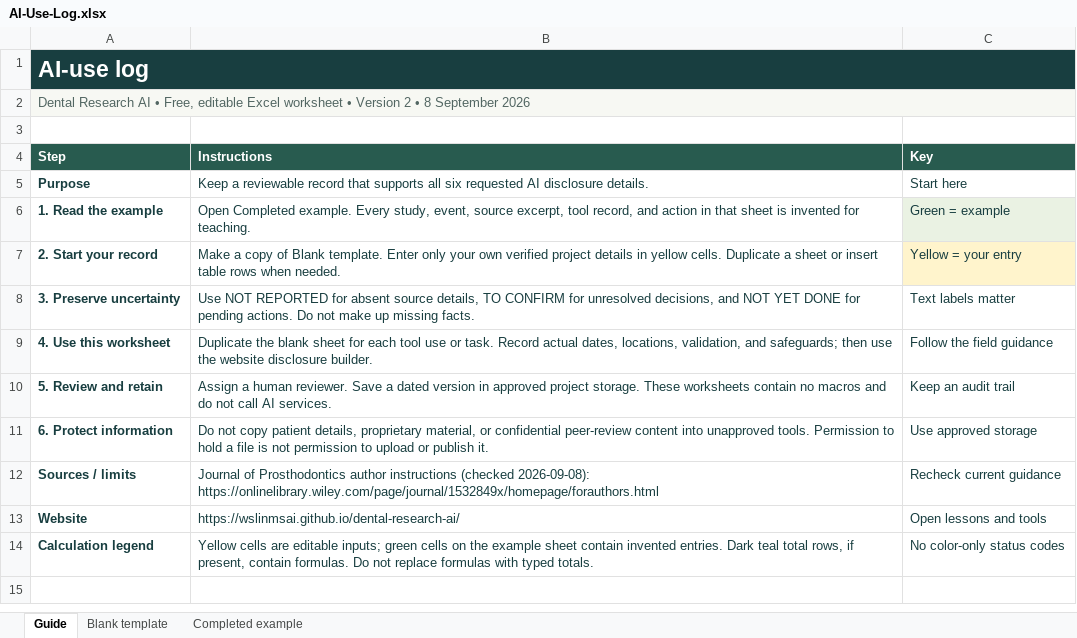
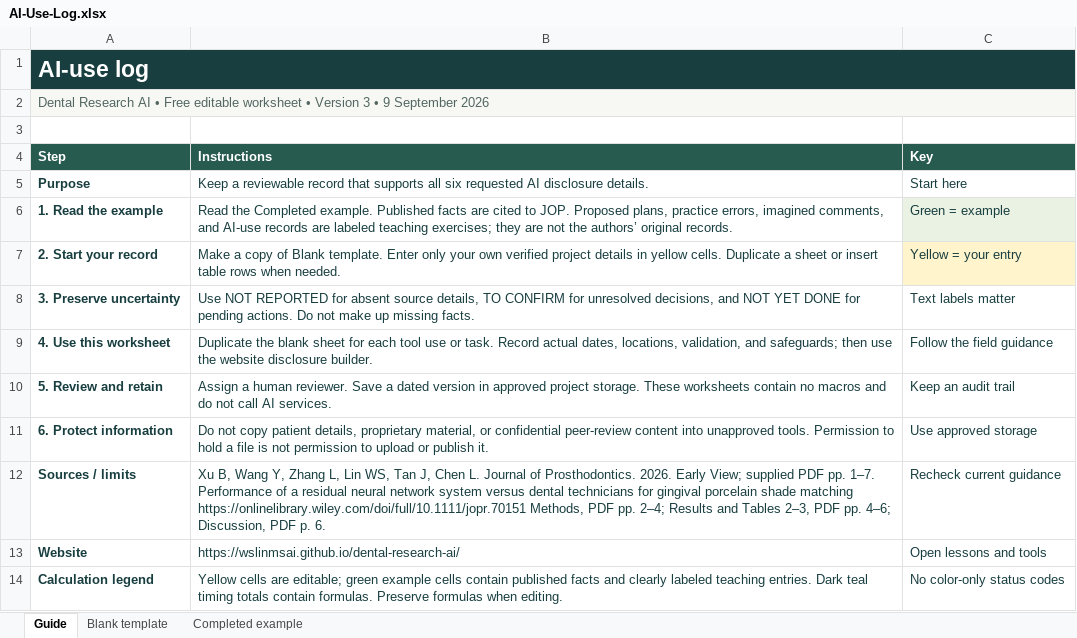
Before and after one commit to WSLINMSAI/dental-research-ai, an Excel workbook: downloads/AI-Use-Log.xlsx, sheet Guide, drawn as a sheet; values as stored, in another font and other column widths than the file's, no borders; the diff names each change by its address in the sheet, - before the commit and + after, or states it on an @@ line.

```diff
--- a/downloads/AI-Use-Log.xlsx (sheet Guide)
+++ b/downloads/AI-Use-Log.xlsx (sheet Guide)
-A2 (Step): …AI • Free, editable Excel worksheet • Version 2 • 8 September 2026
+A2 (Step): …AI • Free editable worksheet • Version 3 • 9 September 2026
-B6 (Instructions): Open Completed example. Every study, event, source excerpt, tool record, and action in that sheet is invented for teaching.
+B6 (Instructions): Read the Completed example. Published facts are cited to JOP. Proposed plans, practice errors, imagined comments, and AI-use records are labeled teaching exercises; they are not the authors’ original records.
-B12 (Instructions): Journal of Prosthodontics author instructions (checked 2026-09-08): https://onlinelibrary.wiley.com/page/journal/1532849x/homepage/forauthors.html
+B12 (Instructions): Xu B, Wang Y, Zhang L, Lin WS, Tan J, Chen L. Journal of Prosthodontics. 2026. Early View; supplied PDF pp. 1–7. Performance of a residual neural network system versus dental technicians for gingival porcelain shade matching https://onlinelibrary.wiley.com/doi/full/10.1111/jopr.70151 Methods, PDF pp. 2–4; Results and Tables 2–3, PDF pp. 4–6; Discussion, PDF p. 6.
-B14 (Instructions): …cells are editable inputs; green cells on the example sheet contain invented entries. Dark teal total rows, if present, contain formulas. Do not replace formulas with typed totals.
+B14 (Instructions): …cells are editable; green example cells contain published facts and clearly labeled teaching entries. Dark teal timing totals contain formulas. Preserve formulas when editing.
```
Also changed, not shown: sheet Completed example, downloads/Conference-Storyboard.xlsx, downloads/Manuscript-Consistency-Ledger.xlsx, 13 other files.
